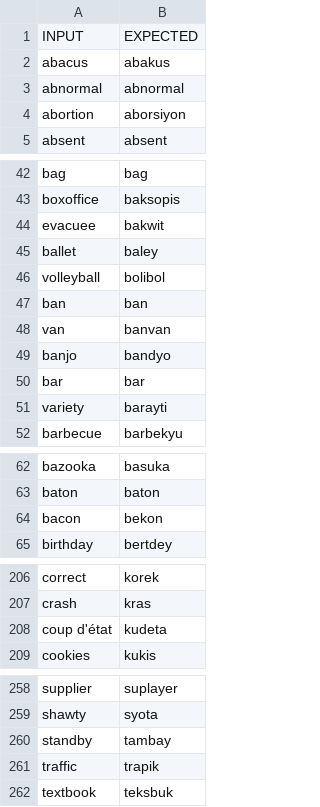
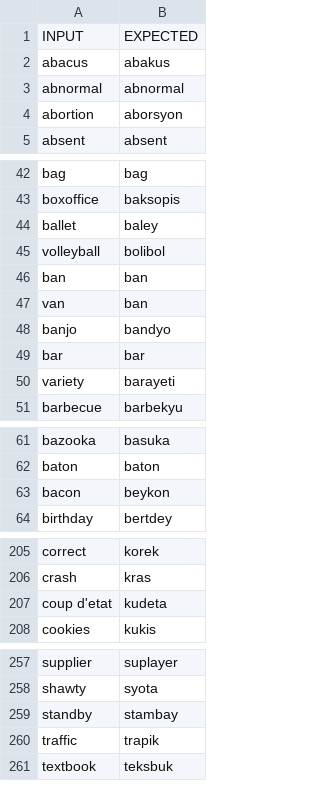
Before and after one commit to Mango-Cats/tagabaybay, a CSV file: gold/data/wiki.csv, drawn as a sheet; only a part is shown, gaps mark what is left out.

```diff
--- a/gold/data/wiki.csv
+++ b/gold/data/wiki.csv
@@ -3,3 +3,3 @@ abacus,abakus
 abnormal,abnormal
-abortion,aborsiyon
+abortion,aborsyon
 absent,absent
@@ -43,3 +43,2 @@ bag,bag
 boxoffice,baksopis
-evacuee,bakwit
 ballet,baley
@@ -47,6 +46,6 @@ volleyball,bolibol
 ban,ban
-van,banvan
+van,ban
 banjo,bandyo
 bar,bar
-variety,barayti
+variety,barayeti
 barbecue,barbekyu
@@ -63,3 +62,3 @@ bazooka,basuka
 baton,baton
-bacon,bekon
+bacon,beykon
 birthday,bertdey
@@ -207,3 +206,3 @@ correct,korek
 crash,kras
-coup d'état,kudeta
+coup d'etat,kudeta
 cookies,kukis
@@ -259,3 +258,3 @@ supplier,suplayer
 shawty,syota
-standby,tambay
+standby,stambay
 traffic,trapik
```
Also changed, not shown: 1 other file.
